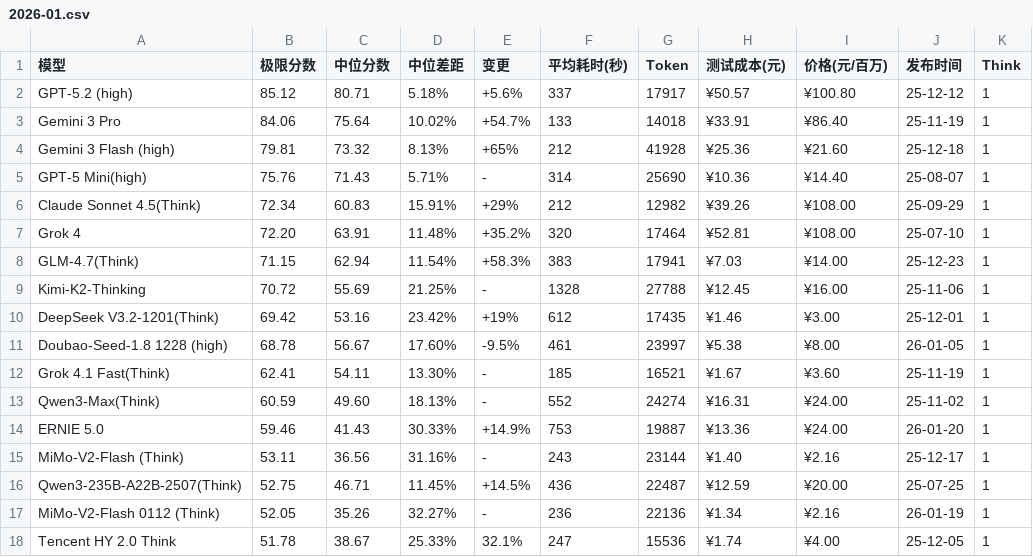
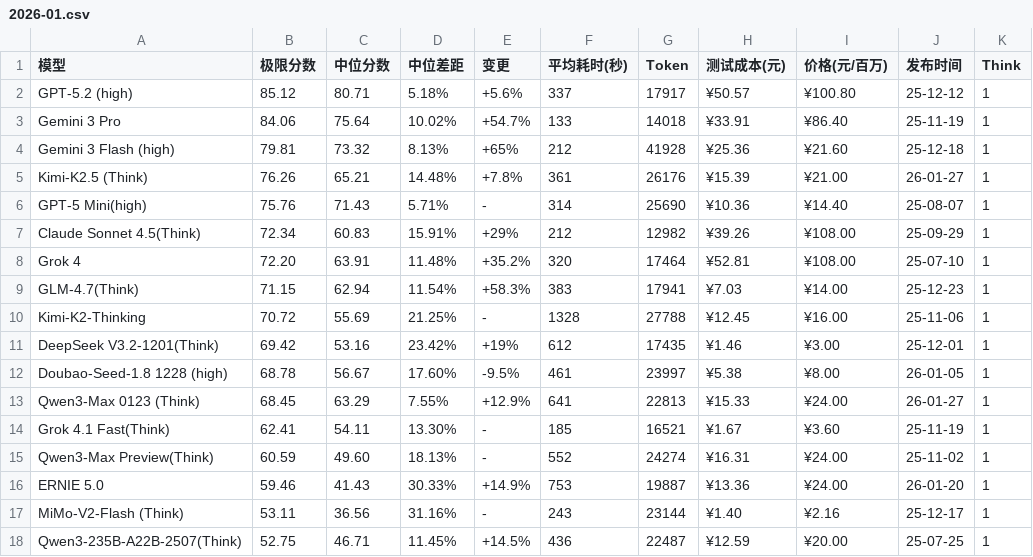
Before and after one commit to llm2014/llm_benchmark, a CSV file: docs/data/logic/2026-01.csv, drawn as a sheet; only a part is shown; the shorter side is filled out with more unchanged rows.

Commit message:
add k2.5

```diff
--- a/docs/data/logic/2026-01.csv
+++ b/docs/data/logic/2026-01.csv
@@ -4,2 +4,3 @@
 "Gemini 3 Flash (high)","79.81","73.32","8.13%","+65%","212","41928","¥25.36","¥21.60","25-12-18","1"
+"Kimi-K2.5 (Think)","76.26","65.21","14.48%","+7.8%","361","26176","¥15.39","¥21.00","26-01-27","1"
 "GPT-5 Mini(high)","75.76","71.43","5.71%","-","314","25690","¥10.36","¥14.40","25-08-07","1"
@@ -11,4 +12,5 @@
 "Doubao-Seed-1.8 1228 (high)","68.78","56.67","17.60%","-9.5%","461","23997","¥5.38","¥8.00","26-01-05","1"
+"Qwen3-Max 0123 (Think)","68.45","63.29","7.55%","+12.9%","641","22813","¥15.33","¥24.00","26-01-27","1"
 "Grok 4.1 Fast(Think)","62.41","54.11","13.30%","-","185","16521","¥1.67","¥3.60","25-11-19","1"
-"Qwen3-Max(Think)","60.59","49.60","18.13%","-","552","24274","¥16.31","¥24.00","25-11-02","1"
+"Qwen3-Max Preview(Think)","60.59","49.60","18.13%","-","552","24274","¥16.31","¥24.00","25-11-02","1"
 "ERNIE 5.0","59.46","41.43","30.33%","+14.9%","753","19887","¥13.36","¥24.00","26-01-20","1"
```
